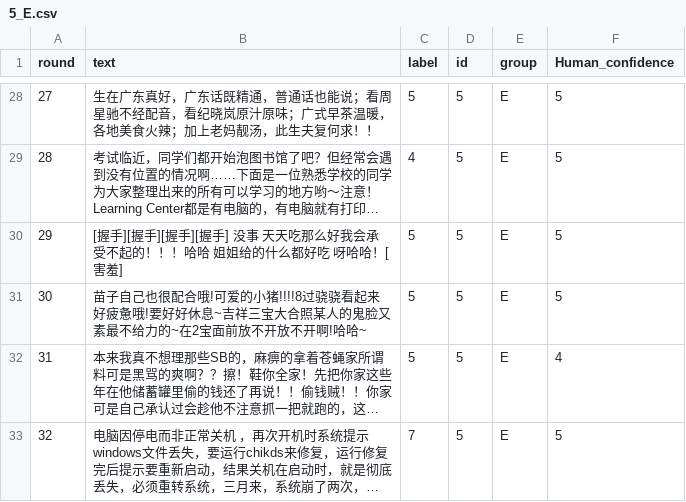
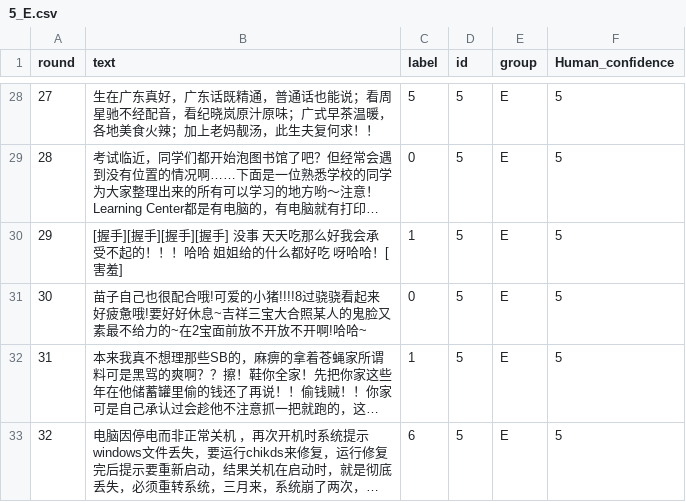
Before and after one commit to ResonaW/Co-Learning, a CSV file: watchdog_trainer/prelabel_csv/5_E.csv, drawn as a sheet; only a part is shown, gaps mark what is left out; long unchanged cells end in …; the diff covers the shown part only; the diff names each change by its address in the sheet, - before the commit and + after, or states it on an @@ line.

```diff
--- a/watchdog_trainer/prelabel_csv/5_E.csv
+++ b/watchdog_trainer/prelabel_csv/5_E.csv
-C29 (label): 4
+C29 (label): 0
-C30 (label): 5
+C30 (label): 1
-C31 (label): 5
+C31 (label): 0
-C32 (label): 5
+C32 (label): 1
-F32 (Human_confidence): 4
+F32 (Human_confidence): 5
-C33 (label): 7
+C33 (label): 6
```
Also changed, not shown: 32 edited cells elsewhere in this file, watchdog_trainer/test_csv/1_A.csv, watchdog_trainer/train_csv/1_A.csv, 27 other files.
